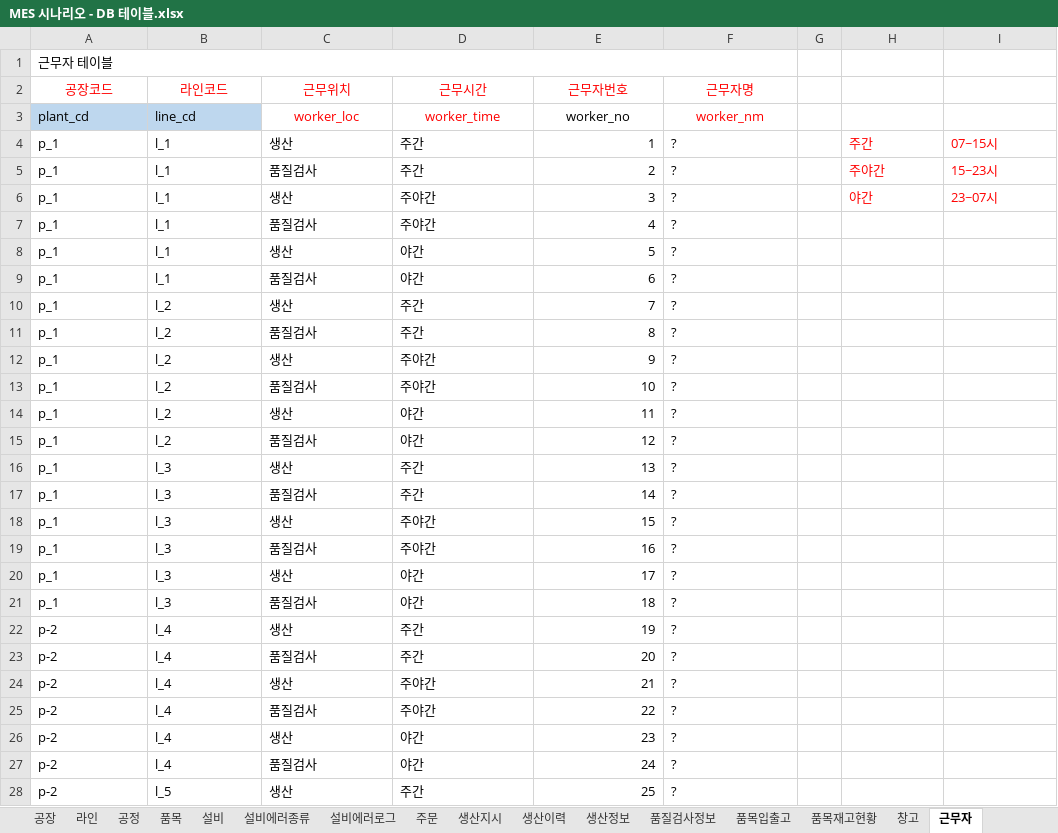
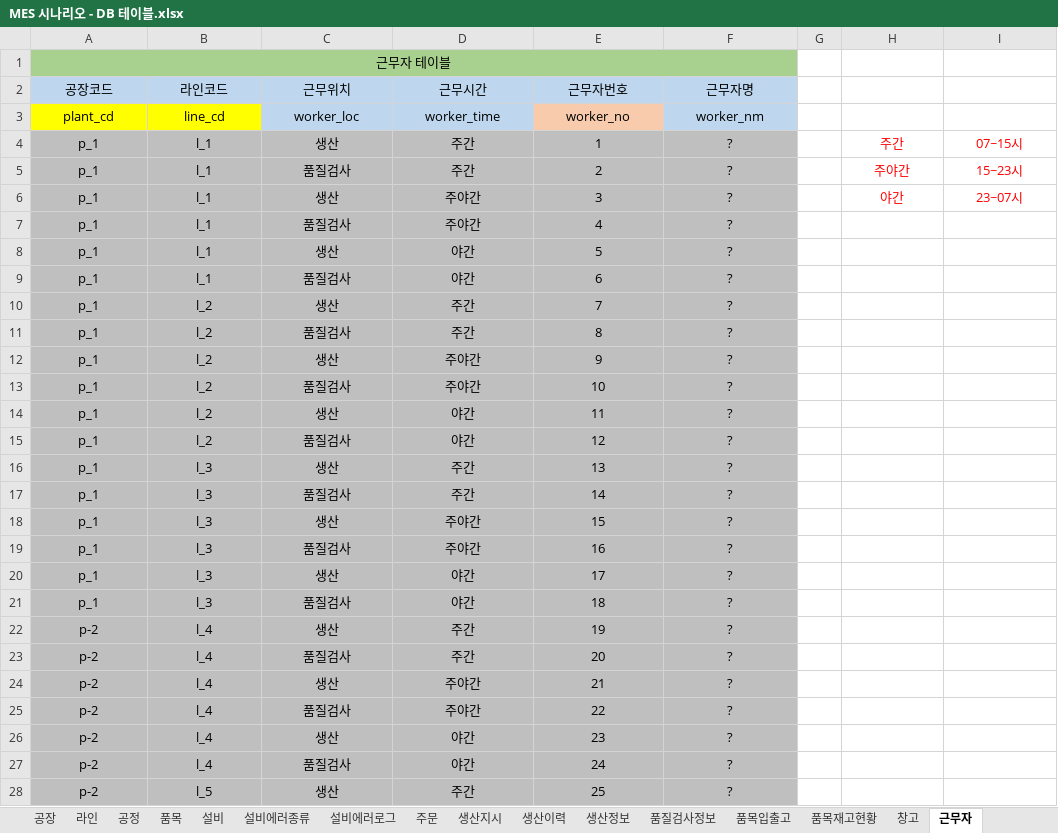
Before and after one commit to VertigoK/TH_MES, an Excel workbook: Description/MES 시나리오 - DB 테이블.xlsx, sheet 근무자, drawn as a sheet; only a part is shown; values as stored, in another font and other column widths than the file's, no borders; the diff covers the shown part only; the diff names each change by its address in the sheet, - before the commit and + after, or states it on an @@ line.

```diff
--- a/Description/MES 시나리오 - DB 테이블.xlsx (sheet 근무자)
+++ b/Description/MES 시나리오 - DB 테이블.xlsx (sheet 근무자)
-A1 alignment: left
+A1 alignment: center
-A1:F1 fill: none
+A1:F1 fill: #A8D08F
@@ A2:F2 fill: none → #BED7EE, text colour: #FF0000 → black @@
@@ A3:B3 alignment: left → center, fill: #BED7EE → #FFFF00 @@
@@ C3:D3 fill: none → #BED7EE, text colour: #FF0000 → black @@
-E3 fill: none
+E3 fill: #F8CBAC
@@ F3 fill: none → #BED7EE, text colour: #FF0000 → black @@
-A4:F28 fill: none
+A4:F28 fill: #BFBFBF
-A4:D28 alignment: left
+A4:D28 alignment: center
-E4:E28 alignment: right
+E4:E28 alignment: center
-F4:F28 alignment: left
+F4:F28 alignment: center
-H4:I6 alignment: left
+H4:I6 alignment: center
```
Also changed, not shown: cell formats elsewhere in this sheet, sheet 설비, sheet 품질검사정보, sheet 품목재고현황, sheet 창고, sheet 설비에러로그, sheet 공정, 9 more sheets, 1 other file.
